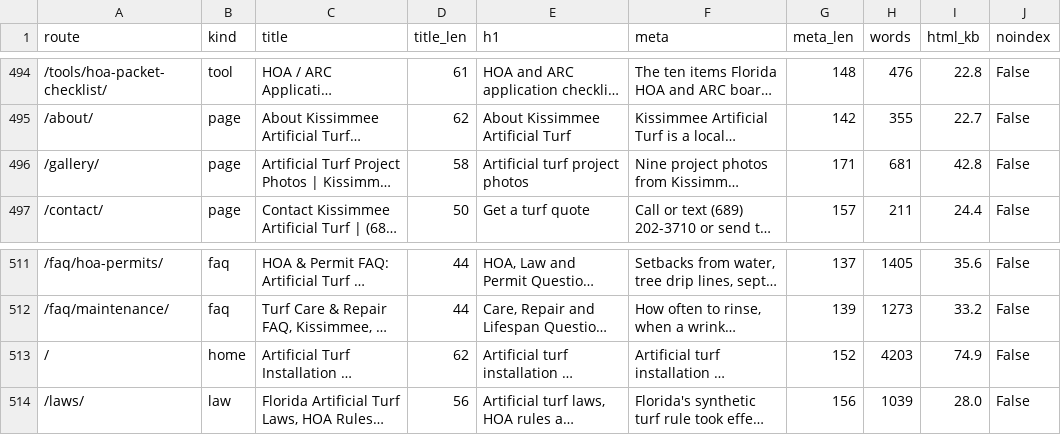
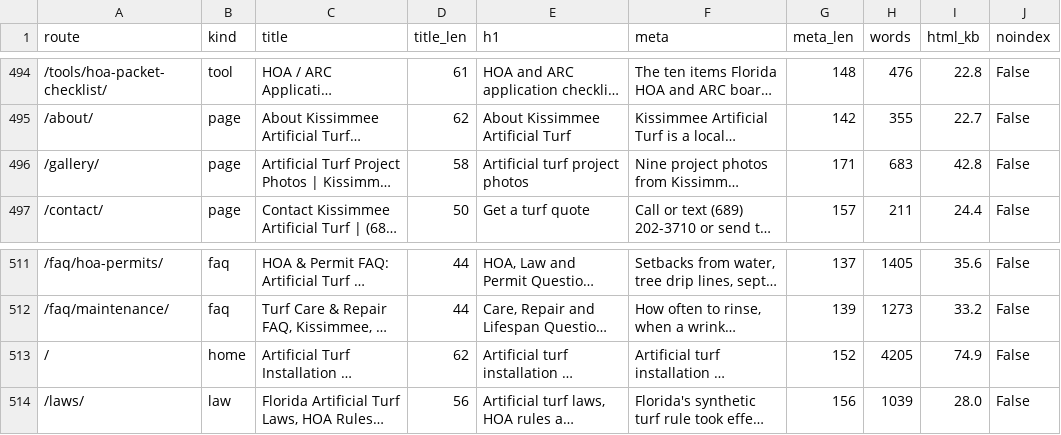
Before and after one commit to lucianodornfeld18-creator/kissimmeeartificialturf, a CSV file: research/titles-metas.csv, drawn as a sheet; only a part is shown, gaps mark what is left out; long unchanged cells end in …; the diff names each change by its address in the sheet, - before the commit and + after, or states it on an @@ line.

```diff
--- a/research/titles-metas.csv
+++ b/research/titles-metas.csv
-H496 (words): 681
+H496 (words): 683
-H513 (words): 4203
+H513 (words): 4205
```
Also changed, not shown: 6 other files.
